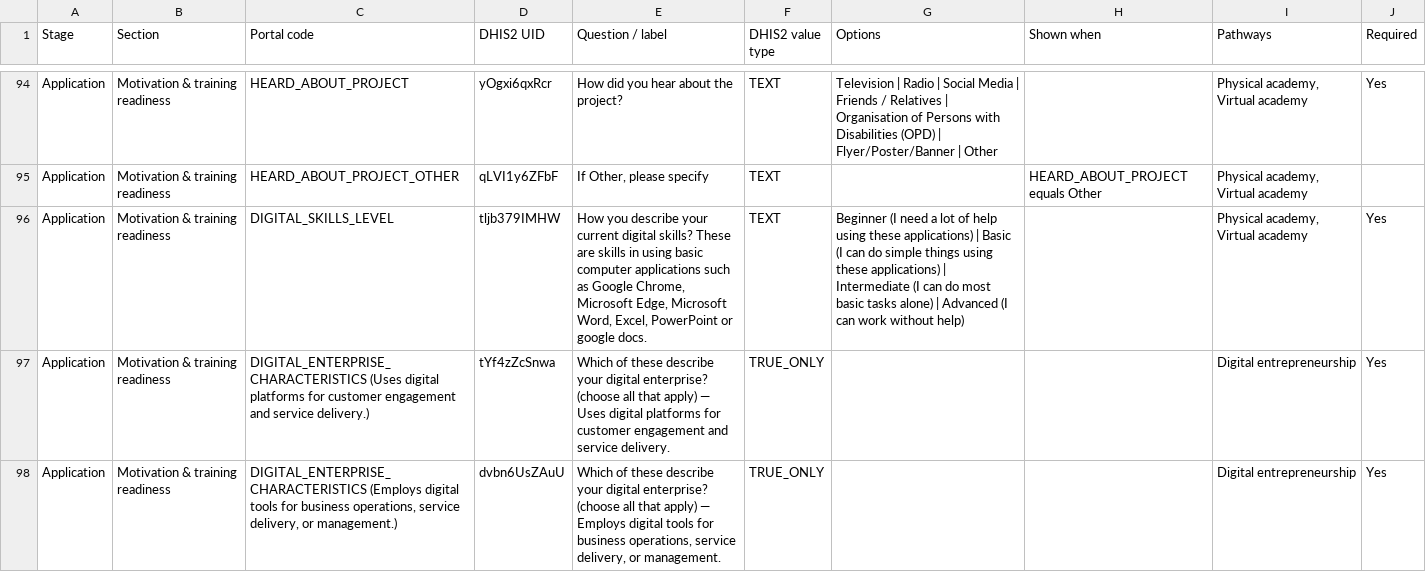
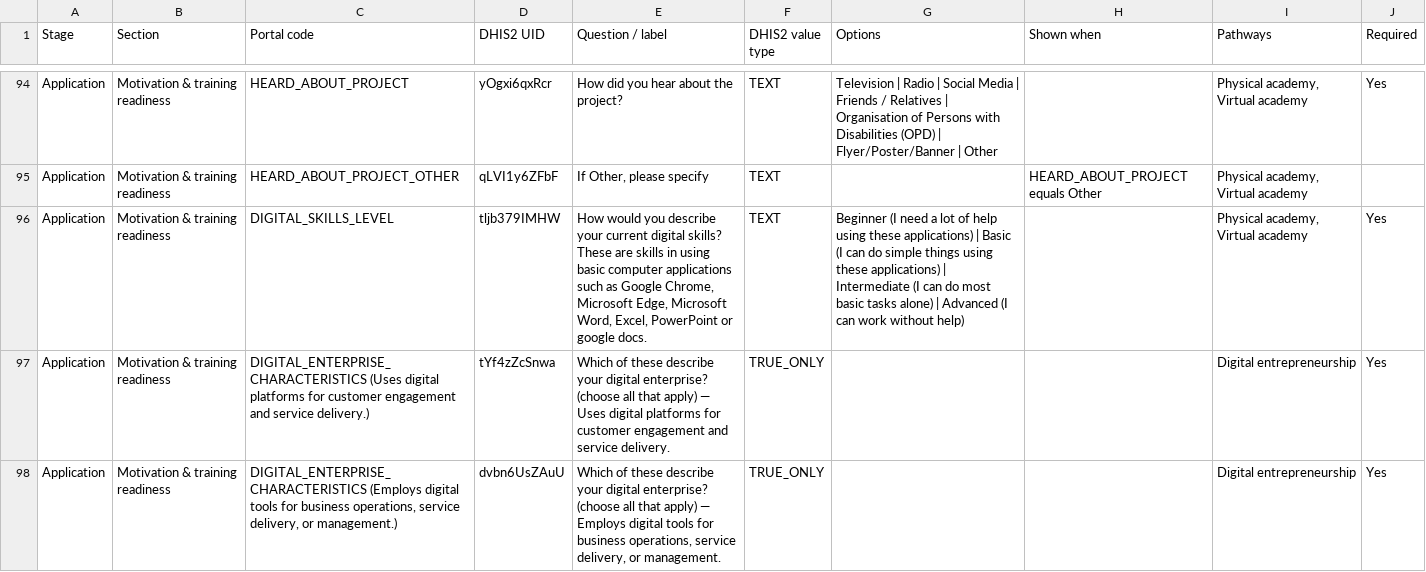
Before and after one commit to Lavatsaleo/DF_reg_app_backend, a CSV file: dhis2/digital-futures-data-dictionary.csv, drawn as a sheet; only a part is shown, gaps mark what is left out.

```diff
--- a/dhis2/digital-futures-data-dictionary.csv
+++ b/dhis2/digital-futures-data-dictionary.csv
@@ -95,3 +95,3 @@
 "Application","Motivation & training readiness","HEARD_ABOUT_PROJECT_OTHER","qLVI1y6ZFbF","If Other, please specify","TEXT","","HEARD_ABOUT_PROJECT equals Other","Physical academy, Virtual academy",""
-"Application","Motivation & training readiness","DIGITAL_SKILLS_LEVEL","tljb379IMHW","How you describe your current digital skills? These are skills in using basic computer applications such as Google Chrome, Microsoft Edge, Microsoft Word, Excel, PowerPoint or google docs.","TEXT","Beginner (I need a lot of help using these applications) | Basic (I can do simple things using these applications) | Intermediate (I can do most basic tasks alone) | Advanced (I can work without help)","","Physical academy, Virtual academy","Yes"
+"Application","Motivation & training readiness","DIGITAL_SKILLS_LEVEL","tljb379IMHW","How would you describe your current digital skills? These are skills in using basic computer applications such as Google Chrome, Microsoft Edge, Microsoft Word, Excel, PowerPoint or google docs.","TEXT","Beginner (I need a lot of help using these applications) | Basic (I can do simple things using these applications) | Intermediate (I can do most basic tasks alone) | Advanced (I can work without help)","","Physical academy, Virtual academy","Yes"
 "Application","Motivation & training readiness","DIGITAL_ENTERPRISE_CHARACTERISTICS (Uses digital platforms for customer engagement and service delivery.)","tYf4zZcSnwa","Which of these describe your digital enterprise? (choose all that apply) — Uses digital platforms for customer engagement and service delivery.","TRUE_ONLY","","","Digital entrepreneurship","Yes"
```
Also changed, not shown: 3 other files.
